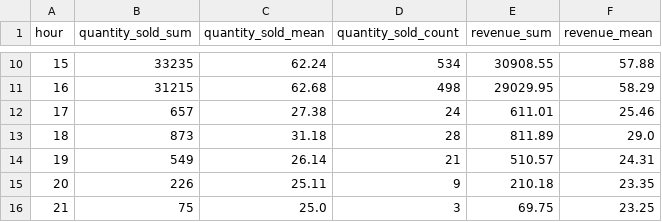
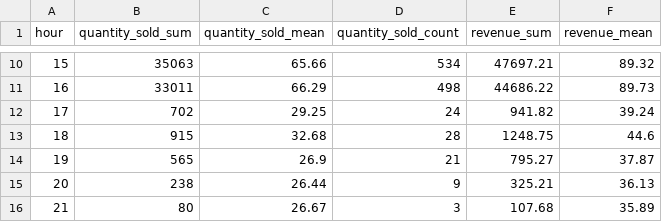
Before and after one commit to MhondiwaMhondiwa-dot/bakery-anomaly-detection-ml, a CSV file: reports/summaries/sales_pos_by_hour.csv, drawn as a sheet; only a part is shown, gaps mark what is left out; the diff covers the shown part only.

```diff
--- a/reports/summaries/sales_pos_by_hour.csv
+++ b/reports/summaries/sales_pos_by_hour.csv
@@ -10,7 +10,7 @@ hour,quantity_sold_sum,quantity_sold_mean,quantity_sold_count,revenue_sum,revenu
-15,33235,62.24,534,30908.55,57.88
-16,31215,62.68,498,29029.95,58.29
-17,657,27.38,24,611.01,25.46
-18,873,31.18,28,811.89,29.0
-19,549,26.14,21,510.57,24.31
-20,226,25.11,9,210.18,23.35
-21,75,25.0,3,69.75,23.25
+15,35063,65.66,534,47697.21,89.32
+16,33011,66.29,498,44686.22,89.73
+17,702,29.25,24,941.82,39.24
+18,915,32.68,28,1248.75,44.6
+19,565,26.9,21,795.27,37.87
+20,238,26.44,9,325.21,36.13
+21,80,26.67,3,107.68,35.89
```
Also changed, not shown: 32 edited cells elsewhere in this file, data/raw/sales_pos_dataset.csv, reports/summaries/sales_pos_by_date.csv, 33 other files.
